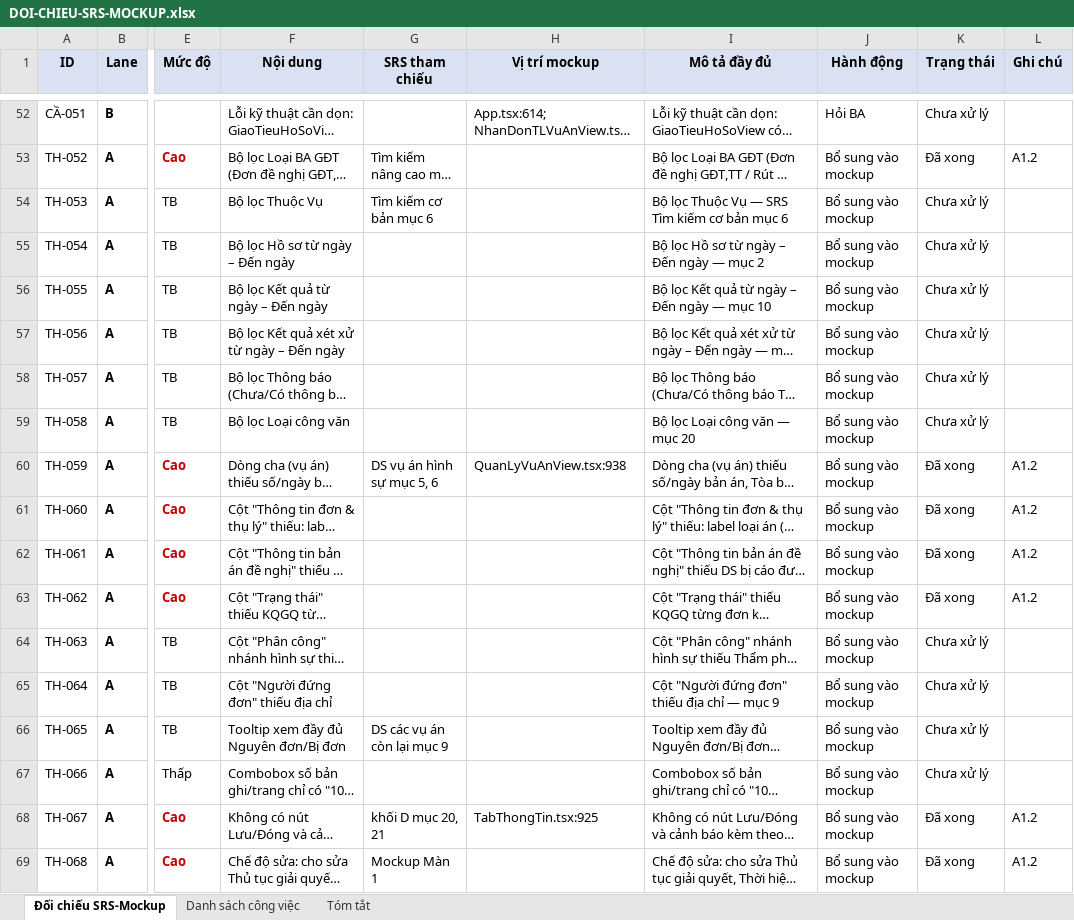
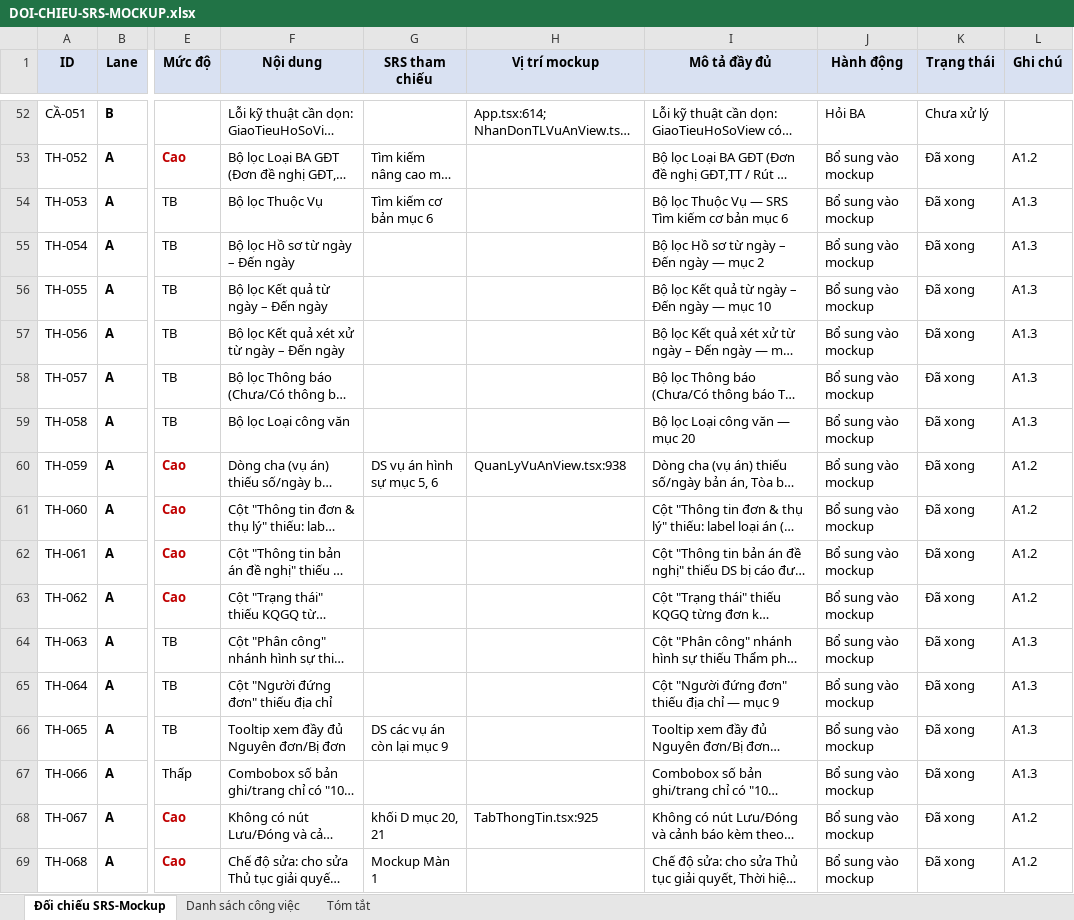
Before and after one commit to minhb5d/mockup, an Excel workbook: docs/DOI-CHIEU-SRS-MOCKUP.xlsx, sheet Đối chiếu SRS-Mockup, drawn as a sheet; only a part is shown, gaps mark what is left out; long unchanged cells end in …; values as stored, in another font and other column widths than the file's, no borders; the diff covers the shown part only; the diff names each change by its address in the sheet, - before the commit and + after, or states it on an @@ line.

```diff
--- a/docs/DOI-CHIEU-SRS-MOCKUP.xlsx (sheet Đối chiếu SRS-Mockup)
+++ b/docs/DOI-CHIEU-SRS-MOCKUP.xlsx (sheet Đối chiếu SRS-Mockup)
-K54:K59 (Trạng thái): Chưa xử lý
+K54:K59 (Trạng thái): Đã xong
-L54:L59 (Ghi chú): (empty)
+L54:L59 (Ghi chú): A1.3
-K64:K67 (Trạng thái): Chưa xử lý
+K64:K67 (Trạng thái): Đã xong
-L64:L67 (Ghi chú): (empty)
+L64:L67 (Ghi chú): A1.3
```
Also changed, not shown: 24 edited cells elsewhere in this sheet, sheet Danh sách công việc.
